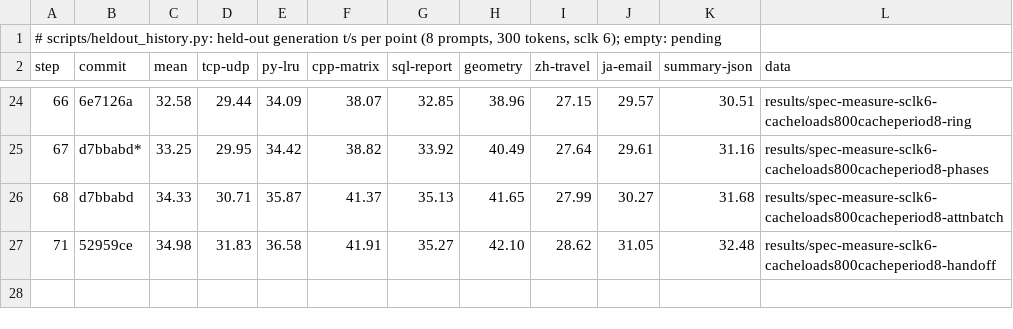
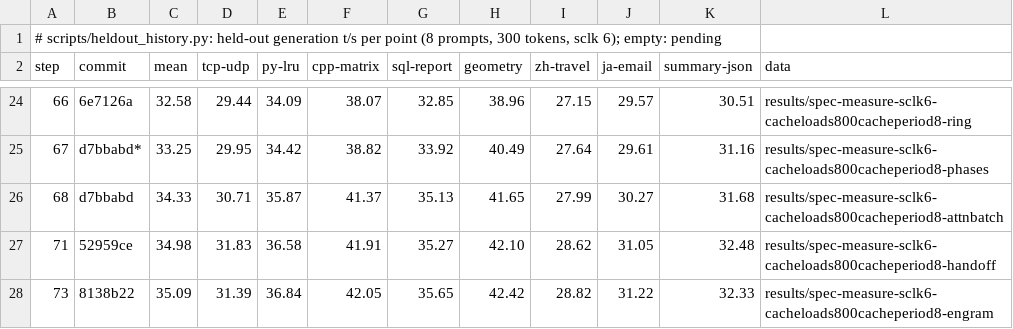
Before and after one commit to okuvshynov/llama-sandbox, a TSV file: ds-completion/results/heldout-history/history.tsv, drawn as a sheet; only a part is shown, gaps mark what is left out.

```diff
--- a/ds-completion/results/heldout-history/history.tsv
+++ b/ds-completion/results/heldout-history/history.tsv
@@ -27 +27,2 @@ step	commit	mean	tcp-udp	py-lru	cpp-matrix	sql-report	geometry	zh-travel	ja-emai
 71	52959ce	34.98	31.83	36.58	41.91	35.27	42.10	28.62	31.05	32.48	results/spec-measure-sclk6-cacheloads800cacheperiod8-handoff
+73	8138b22	35.09	31.39	36.84	42.05	35.65	42.42	28.82	31.22	32.33	results/spec-measure-sclk6-cacheloads800cacheperiod8-engram
```
Also changed, not shown: ds-completion/results/heldout-history/points.tsv, 2 other files.
